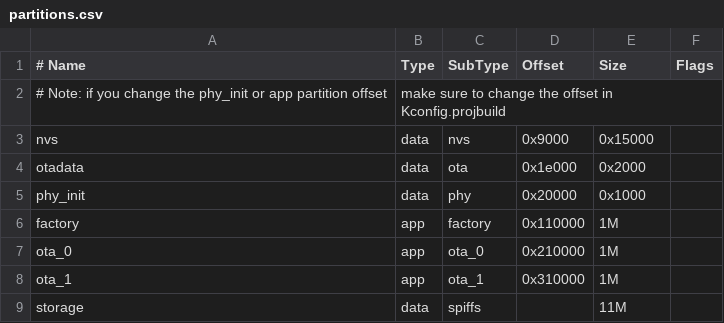
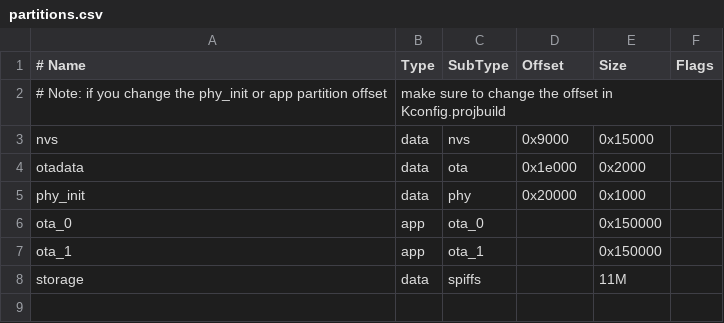
Before and after one commit to Hamlabs/ArcticTracker-ESP32, a CSV file: partitions.csv, drawn as a sheet; removed rows and columns are numbered as before the commit, all else as after; the diff names each change by its address in the sheet, - before the commit and + after, or states it on an @@ line.

Commit message:
Larger partitions for program

```diff
--- a/partitions.csv
+++ b/partitions.csv
-row 6: factory | app | factory | 0x110000 | 1M
-D6 (Offset): 0x210000
+D6 (Offset): (empty)
-E6:E7 (Size): 1M
+E6:E7 (Size): 0x150000
-D7 (Offset): 0x310000
+D7 (Offset): (empty)
```
